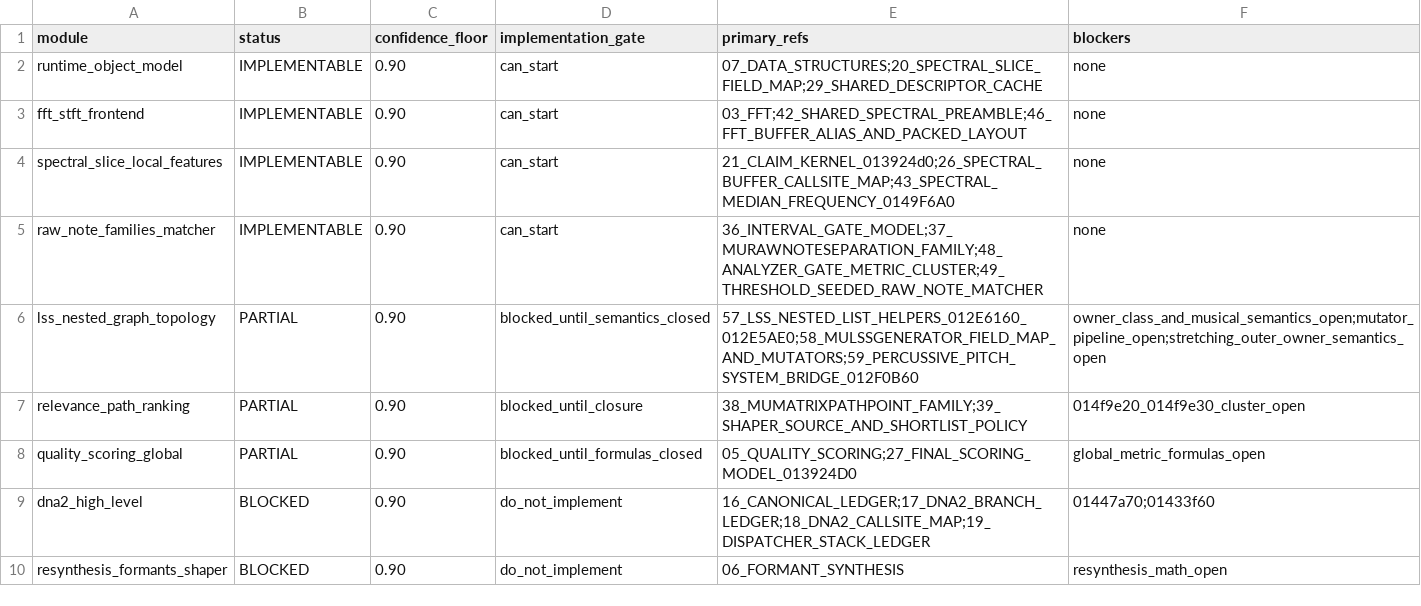
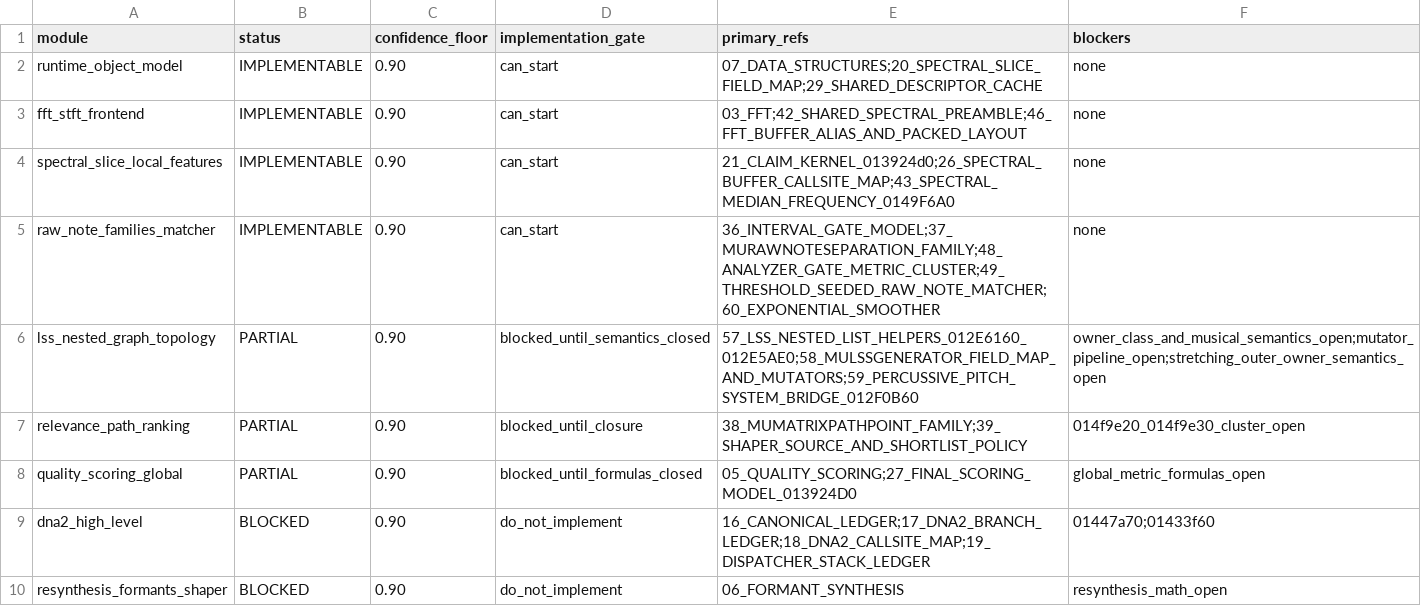
Before and after one commit to MichaelxBelmonte/progettoreverse, a TSV file: data/reconstruction_confidence_gate.tsv, drawn as a sheet.

Commit message:
Implement class8 raw note builder

```diff
--- a/data/reconstruction_confidence_gate.tsv
+++ b/data/reconstruction_confidence_gate.tsv
@@ -4,3 +4,3 @@ fft_stft_frontend	IMPLEMENTABLE	0.90	can_start	03_FFT;42_SHARED_SPECTRAL_PREAMBL
 spectral_slice_local_features	IMPLEMENTABLE	0.90	can_start	21_CLAIM_KERNEL_013924d0;26_SPECTRAL_BUFFER_CALLSITE_MAP;43_SPECTRAL_MEDIAN_FREQUENCY_0149F6A0	none
-raw_note_families_matcher	IMPLEMENTABLE	0.90	can_start	36_INTERVAL_GATE_MODEL;37_MURAWNOTESEPARATION_FAMILY;48_ANALYZER_GATE_METRIC_CLUSTER;49_THRESHOLD_SEEDED_RAW_NOTE_MATCHER	none
+raw_note_families_matcher	IMPLEMENTABLE	0.90	can_start	36_INTERVAL_GATE_MODEL;37_MURAWNOTESEPARATION_FAMILY;48_ANALYZER_GATE_METRIC_CLUSTER;49_THRESHOLD_SEEDED_RAW_NOTE_MATCHER;60_EXPONENTIAL_SMOOTHER	none
 lss_nested_graph_topology	PARTIAL	0.90	blocked_until_semantics_closed	57_LSS_NESTED_LIST_HELPERS_012E6160_012E5AE0;58_MULSSGENERATOR_FIELD_MAP_AND_MUTATORS;59_PERCUSSIVE_PITCH_SYSTEM_BRIDGE_012F0B60	owner_class_and_musical_semantics_open;mutator_pipeline_open;stretching_outer_owner_semantics_open
```
Also changed, not shown: 8 other files.
